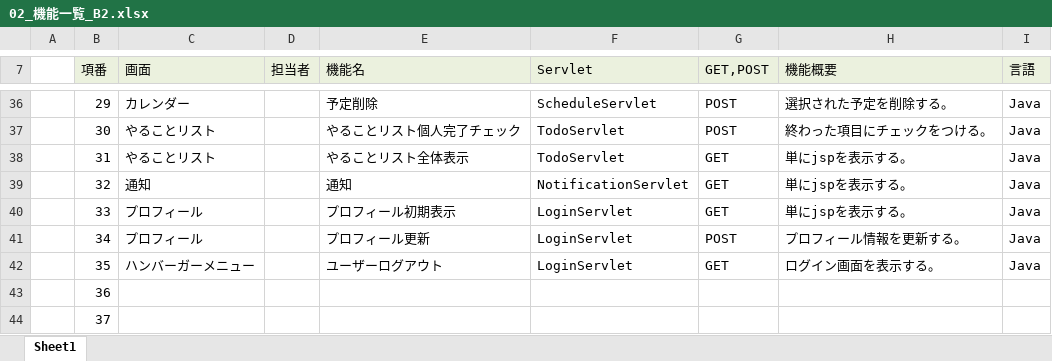
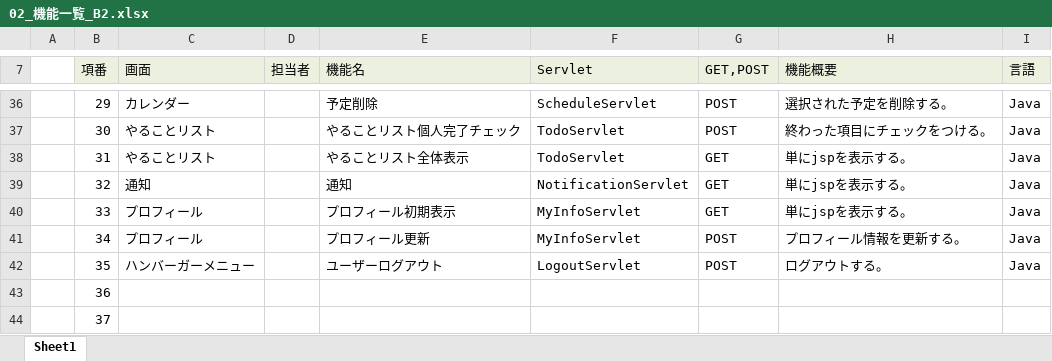
Before and after one commit to plusdojo2024/B2, an Excel workbook: doc/02_外部設計/02_機能一覧_B2.xlsx, sheet Sheet1, drawn as a sheet; only a part is shown, gaps mark what is left out; values as stored, in another font and other column widths than the file's, no borders; the diff names each change by its address in the sheet, - before the commit and + after, or states it on an @@ line.

Commit message:
機能一覧最新版

```diff
--- a/doc/02_外部設計/02_機能一覧_B2.xlsx (sheet Sheet1)
+++ b/doc/02_外部設計/02_機能一覧_B2.xlsx (sheet Sheet1)
-F40:F41 (Servlet): LoginServlet
+F40:F41 (Servlet): MyInfoServlet
-F42 (Servlet): LoginServlet
+F42 (Servlet): LogoutServlet
-G42 (GET,POST): GET
+G42 (GET,POST): POST
-H42 (機能概要): ログイン画面を表示する。
+H42 (機能概要): ログアウトする。
```
